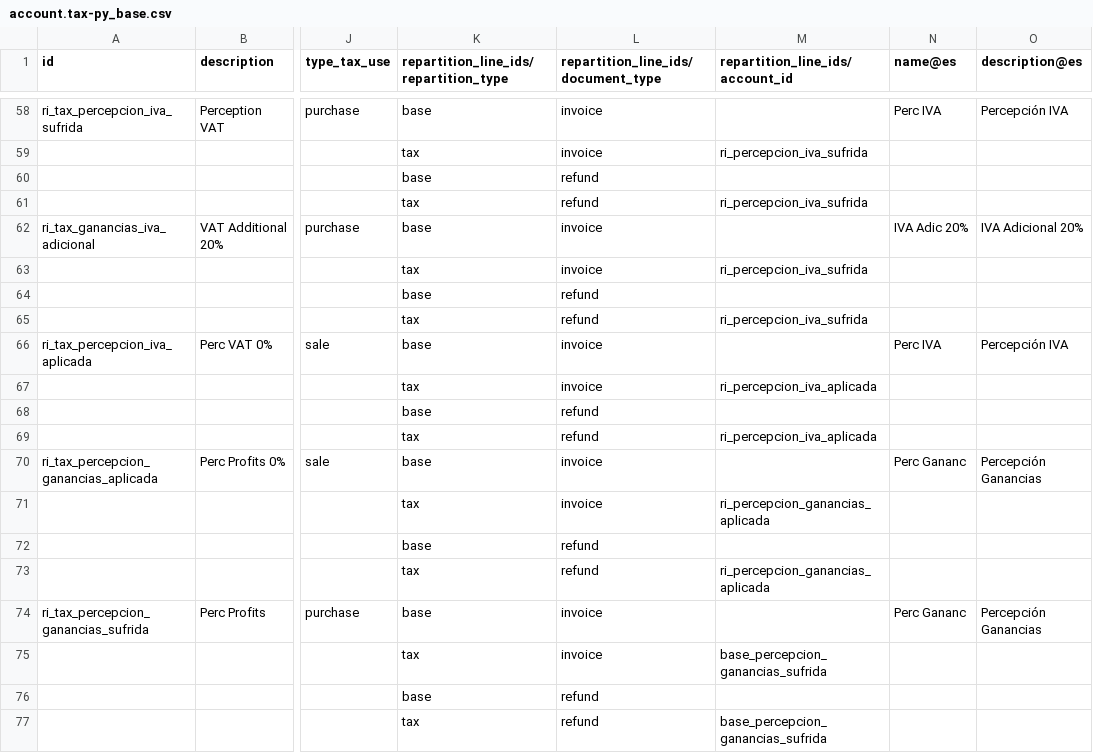
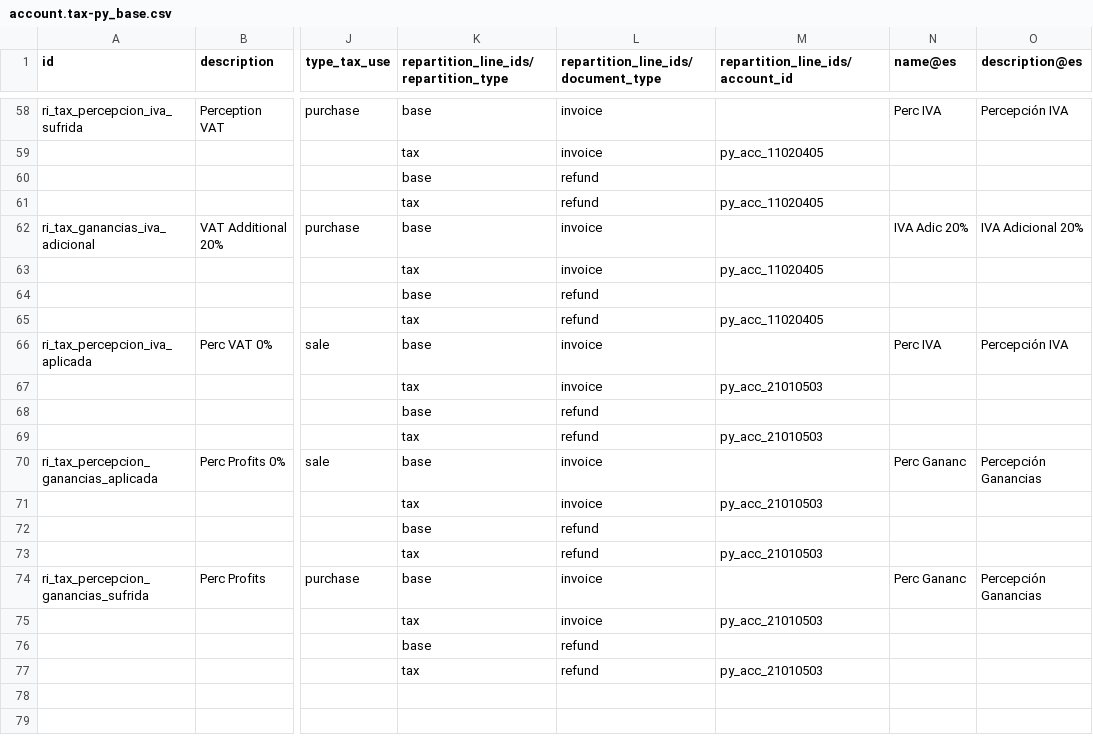
Before and after one commit to frodri12/odooPY, a CSV file: l10n_py/data/template/account.tax-py_base.csv, drawn as a sheet; only a part is shown, gaps mark what is left out; the diff covers the shown part only; the diff names each change by its address in the sheet, - before the commit and + after, or states it on an @@ line.

```diff
--- a/l10n_py/data/template/account.tax-py_base.csv
+++ b/l10n_py/data/template/account.tax-py_base.csv
-M59 (repartition_line_ids/account_id): ri_percepcion_iva_sufrida
+M59 (repartition_line_ids/account_id): py_acc_11020405
-M61 (repartition_line_ids/account_id): ri_percepcion_iva_sufrida
+M61 (repartition_line_ids/account_id): py_acc_11020405
-M63 (repartition_line_ids/account_id): ri_percepcion_iva_sufrida
+M63 (repartition_line_ids/account_id): py_acc_11020405
-M65 (repartition_line_ids/account_id): ri_percepcion_iva_sufrida
+M65 (repartition_line_ids/account_id): py_acc_11020405
-M67 (repartition_line_ids/account_id): ri_percepcion_iva_aplicada
+M67 (repartition_line_ids/account_id): py_acc_21010503
-M69 (repartition_line_ids/account_id): ri_percepcion_iva_aplicada
+M69 (repartition_line_ids/account_id): py_acc_21010503
-M71 (repartition_line_ids/account_id): ri_percepcion_ganancias_aplicada
+M71 (repartition_line_ids/account_id): py_acc_21010503
-M73 (repartition_line_ids/account_id): ri_percepcion_ganancias_aplicada
+M73 (repartition_line_ids/account_id): py_acc_21010503
-M75 (repartition_line_ids/account_id): base_percepcion_ganancias_sufrida
+M75 (repartition_line_ids/account_id): py_acc_21010503
-M77 (repartition_line_ids/account_id): base_percepcion_ganancias_sufrida
+M77 (repartition_line_ids/account_id): py_acc_21010503
```
Also changed, not shown: 28 edited cells elsewhere in this file, l10n_py/data/template/account.account-py_base.csv, l10n_py/data/template/account.group-py_base.csv, 9 other files.
